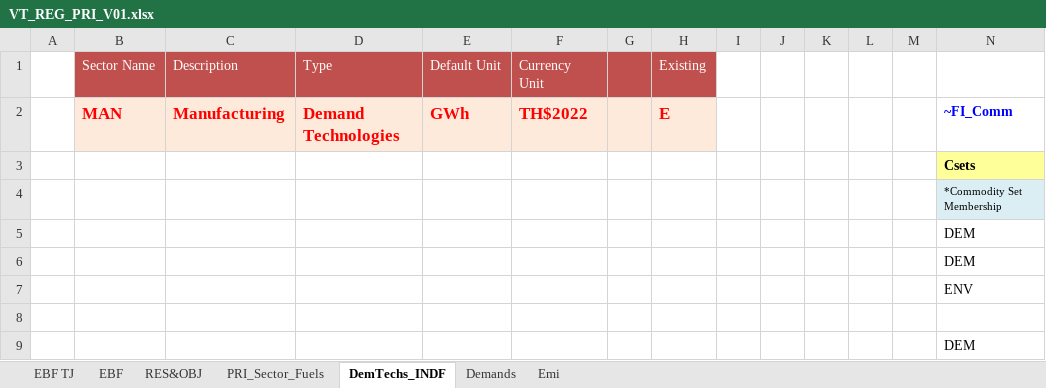
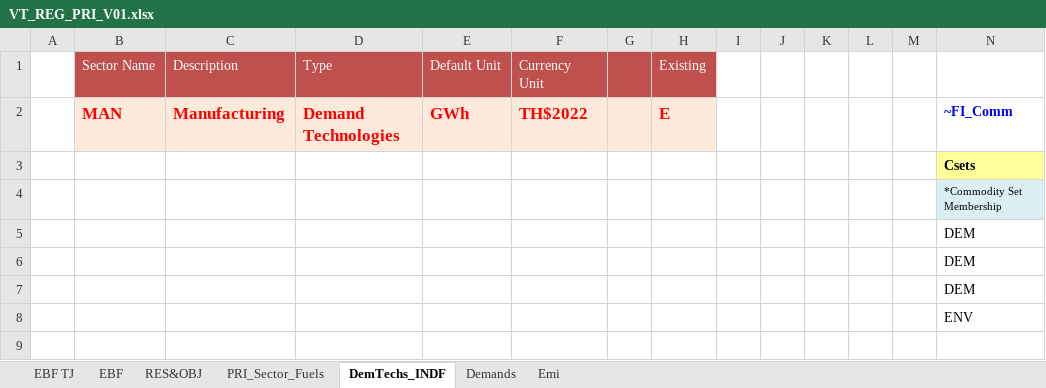
Before and after one commit to Tamenew/INDIND, an Excel workbook: VT_REG_PRI_V01.xlsx, sheet DemTechs_INDF, drawn as a sheet; only a part is shown; the shorter side is filled out with more unchanged rows; values as stored, in another font and other column widths than the file's, no borders; charts and pictures not drawn; rows hold the shown columns only; the diff names each change by its address in the sheet, - before the commit and + after, or states it on an @@ line.

Commit message:
Update VT_REG_PRI_V01.xlsx
okay

```diff
--- a/VT_REG_PRI_V01.xlsx (sheet DemTechs_INDF)
+++ b/VT_REG_PRI_V01.xlsx (sheet DemTechs_INDF)
+row 7:  |  |  |  |  |  |  |  |  |  |  |  |  | DEM
```
Also changed, not shown: formulas that keep their value, charts or pictures.
